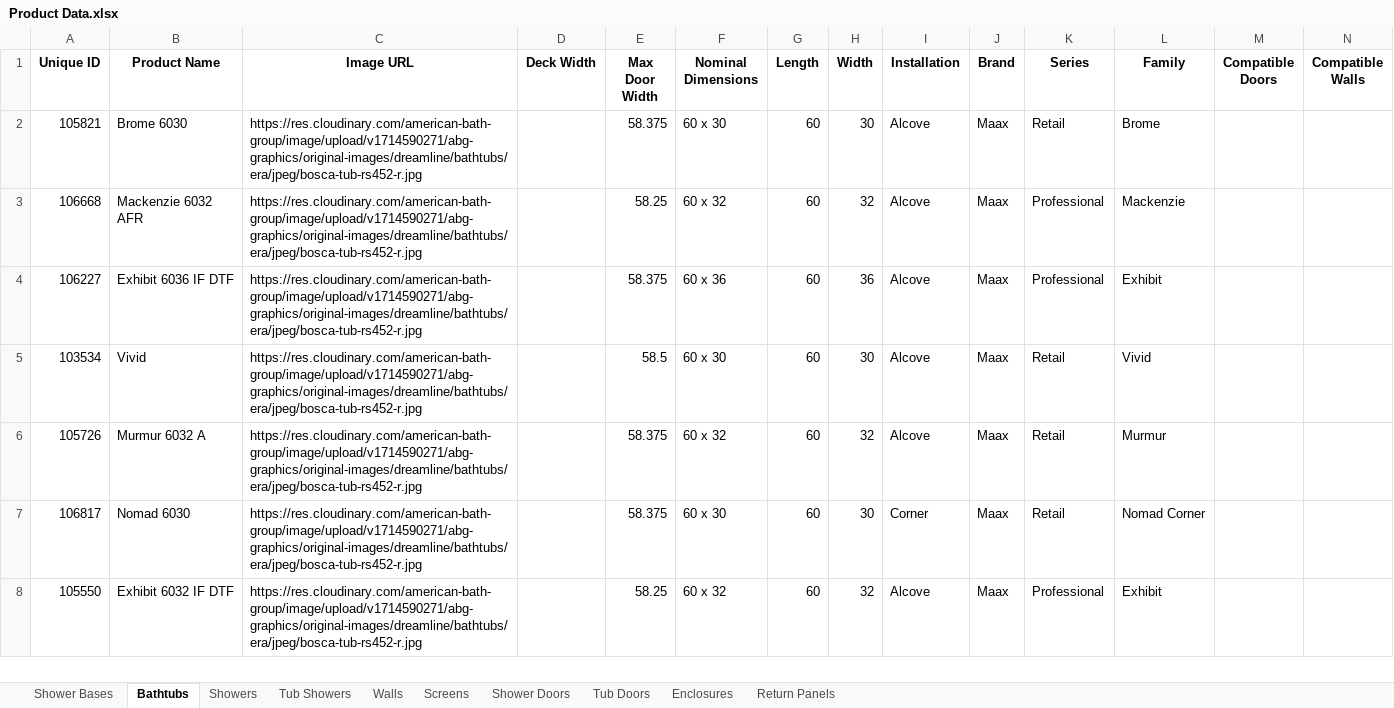
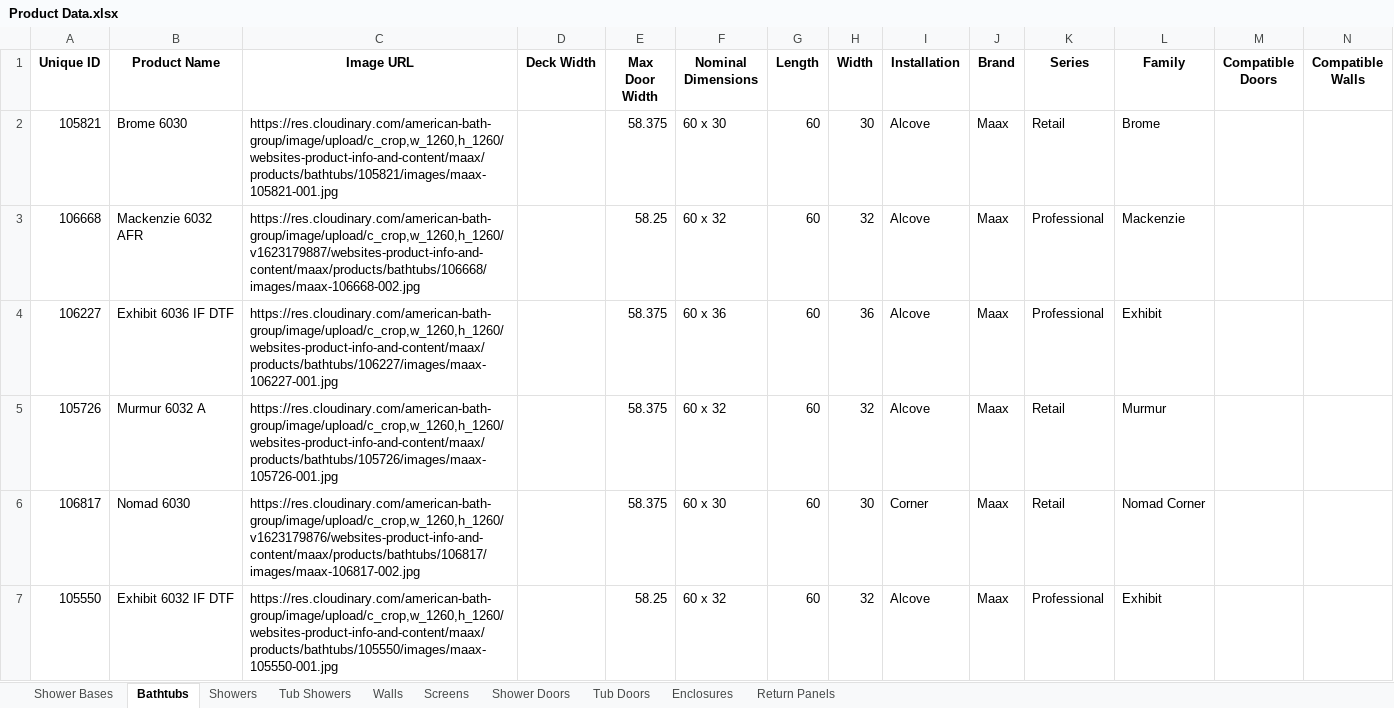
Before and after one commit to olepagedumontabg/ORCA, an Excel workbook: data/Product Data.xlsx, sheet Bathtubs, drawn as a sheet; only a part is shown; values as stored, in another font and other column widths than the file's, no borders; removed rows and columns are numbered as before the commit, all else as after; the diff covers the shown part only; the diff names each change by its address in the sheet, - before the commit and + after, or states it on an @@ line.

```diff
--- a/data/Product Data.xlsx (sheet Bathtubs)
+++ b/data/Product Data.xlsx (sheet Bathtubs)
-C2 (Image URL): https://res.cloudinary.com/american-bath-group/image/upload/v1714590271/abg-graphics/original-images/dreamline/bathtubs/era/jpeg/bosca-tub-rs452-r.jpg
+C2 (Image URL): https://res.cloudinary.com/american-bath-group/image/upload/c_crop,w_1260,h_1260/websites-product-info-and-content/maax/products/bathtubs/105821/images/maax-105821-001.jpg
-C3 (Image URL): https://res.cloudinary.com/american-bath-group/image/upload/v1714590271/abg-graphics/original-images/dreamline/bathtubs/era/jpeg/bosca-tub-rs452-r.jpg
+C3 (Image URL): https://res.cloudinary.com/american-bath-group/image/upload/c_crop,w_1260,h_1260/v1623179887/websites-product-info-and-content/maax/products/bathtubs/106668/images/maax-106668-002.jpg
-C4 (Image URL): https://res.cloudinary.com/american-bath-group/image/upload/v1714590271/abg-graphics/original-images/dreamline/bathtubs/era/jpeg/bosca-tub-rs452-r.jpg
+C4 (Image URL): https://res.cloudinary.com/american-bath-group/image/upload/c_crop,w_1260,h_1260/websites-product-info-and-content/maax/products/bathtubs/106227/images/maax-106227-001.jpg
-row 5: 103534 | Vivid | https://res.cloudinary.com/american-bath-group/image/upload/v1714590271/abg-graphics/original-images/dreamline/bathtubs/era/jpeg/bosca-tub-rs452-r.jpg |  | 58.5 | 60 x 30 | 60 | 30 | Alcove | Maax | Retail | Vivid
-C5 (Image URL): https://res.cloudinary.com/american-bath-group/image/upload/v1714590271/abg-graphics/original-images/dreamline/bathtubs/era/jpeg/bosca-tub-rs452-r.jpg
+C5 (Image URL): https://res.cloudinary.com/american-bath-group/image/upload/c_crop,w_1260,h_1260/websites-product-info-and-content/maax/products/bathtubs/105726/images/maax-105726-001.jpg
-C6 (Image URL): https://res.cloudinary.com/american-bath-group/image/upload/v1714590271/abg-graphics/original-images/dreamline/bathtubs/era/jpeg/bosca-tub-rs452-r.jpg
+C6 (Image URL): https://res.cloudinary.com/american-bath-group/image/upload/c_crop,w_1260,h_1260/v1623179876/websites-product-info-and-content/maax/products/bathtubs/106817/images/maax-106817-002.jpg
-C7 (Image URL): https://res.cloudinary.com/american-bath-group/image/upload/v1714590271/abg-graphics/original-images/dreamline/bathtubs/era/jpeg/bosca-tub-rs452-r.jpg
+C7 (Image URL): https://res.cloudinary.com/american-bath-group/image/upload/c_crop,w_1260,h_1260/websites-product-info-and-content/maax/products/bathtubs/105550/images/maax-105550-001.jpg
```
Also changed, not shown: 9 removed rows and 139 edited cells elsewhere in this sheet, sheet Shower Doors, sheet Tub Doors, sheet Shower Bases, sheet Return Panels, sheet Walls, sheet Enclosures, 1 other file.
